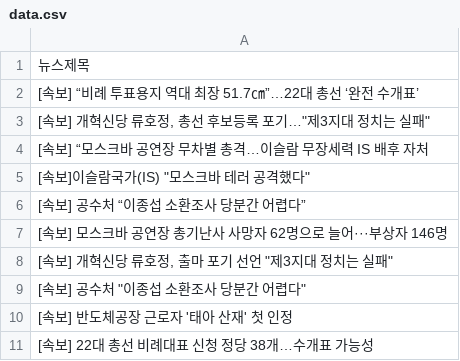
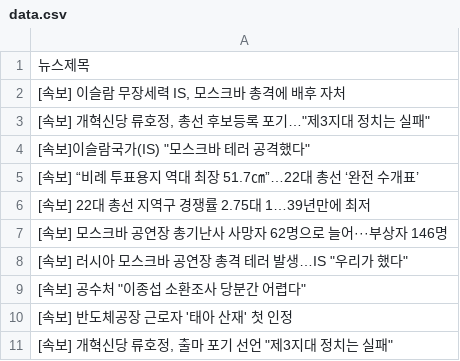
Before and after one commit to webstoryboy/test2, a CSV file: data.csv, drawn as a sheet.

Commit message:
네이버 뉴스

```diff
--- a/data.csv
+++ b/data.csv
@@ -1,11 +1,11 @@
 뉴스제목
+"[속보] 이슬람 무장세력 IS, 모스크바 총격에 배후 자처"
+"[속보] 개혁신당 류호정, 총선 후보등록 포기…""제3지대 정치는 실패"""
+"[속보]이슬람국가(IS) ""모스크바 테러 공격했다"""
 [속보] “비례 투표용지 역대 최장 51.7㎝”…22대 총선 ‘완전 수개표’
-"[속보] 개혁신당 류호정, 총선 후보등록 포기…""제3지대 정치는 실패"""
-[속보] “모스크바 공연장 무차별 총격…이슬람 무장세력 IS 배후 자처
-"[속보]이슬람국가(IS) ""모스크바 테러 공격했다"""
-[속보] 공수처 “이종섭 소환조사 당분간 어렵다”
+[속보] 22대 총선 지역구 경쟁률 2.75대 1…39년만에 최저
 [속보] 모스크바 공연장 총기난사 사망자 62명으로 늘어···부상자 146명
-"[속보] 개혁신당 류호정, 출마 포기 선언 ""제3지대 정치는 실패"""
+"[속보] 러시아 모스크바 공연장 총격 테러 발생…IS ""우리가 했다"""
 "[속보] 공수처 ""이종섭 소환조사 당분간 어렵다"""
 [속보] 반도체공장 근로자 '태아 산재' 첫 인정
-[속보] 22대 총선 비례대표 신청 정당 38개…수개표 가능성
+"[속보] 개혁신당 류호정, 출마 포기 선언 ""제3지대 정치는 실패"""
```
